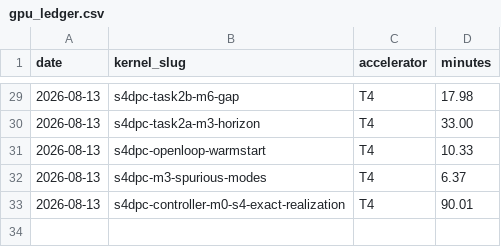
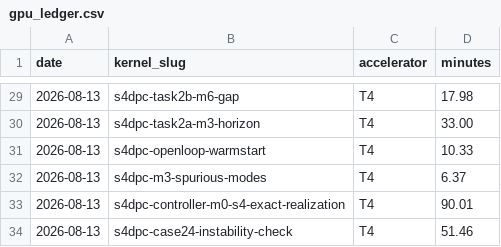
Before and after one commit to binoygeorge97/s4dpc, a CSV file: gpu_ledger.csv, drawn as a sheet; only a part is shown, gaps mark what is left out; the diff names each change by its address in the sheet, - before the commit and + after, or states it on an @@ line.

```diff
--- a/gpu_ledger.csv
+++ b/gpu_ledger.csv
+row 34: 2026-08-13 | s4dpc-case24-instability-check | T4 | 51.46
```
Also changed, not shown: 1 other file.
